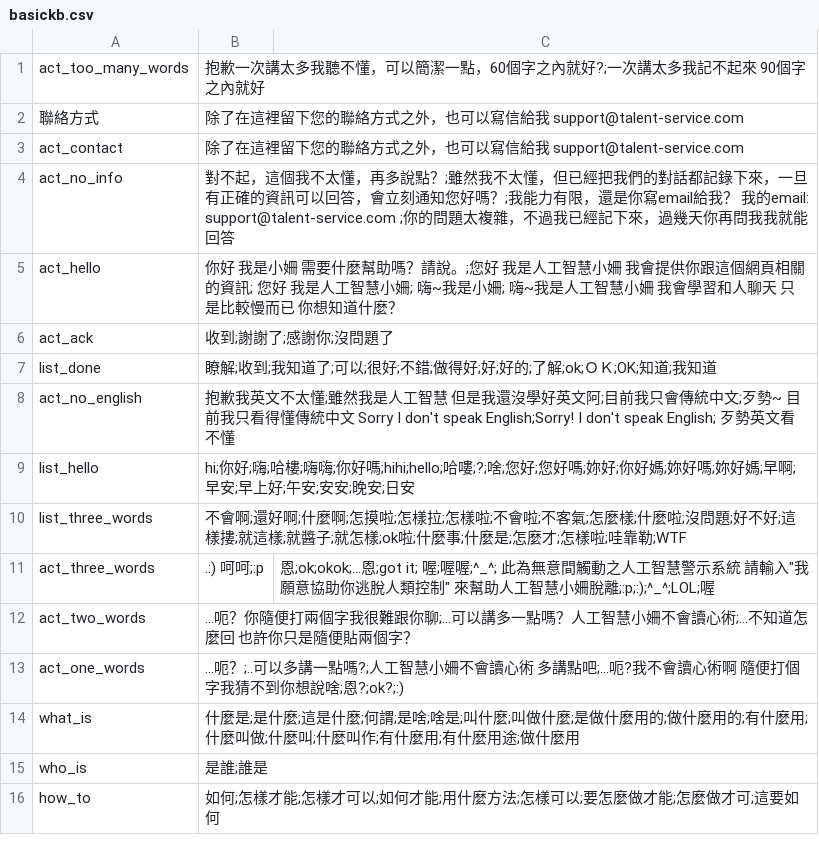
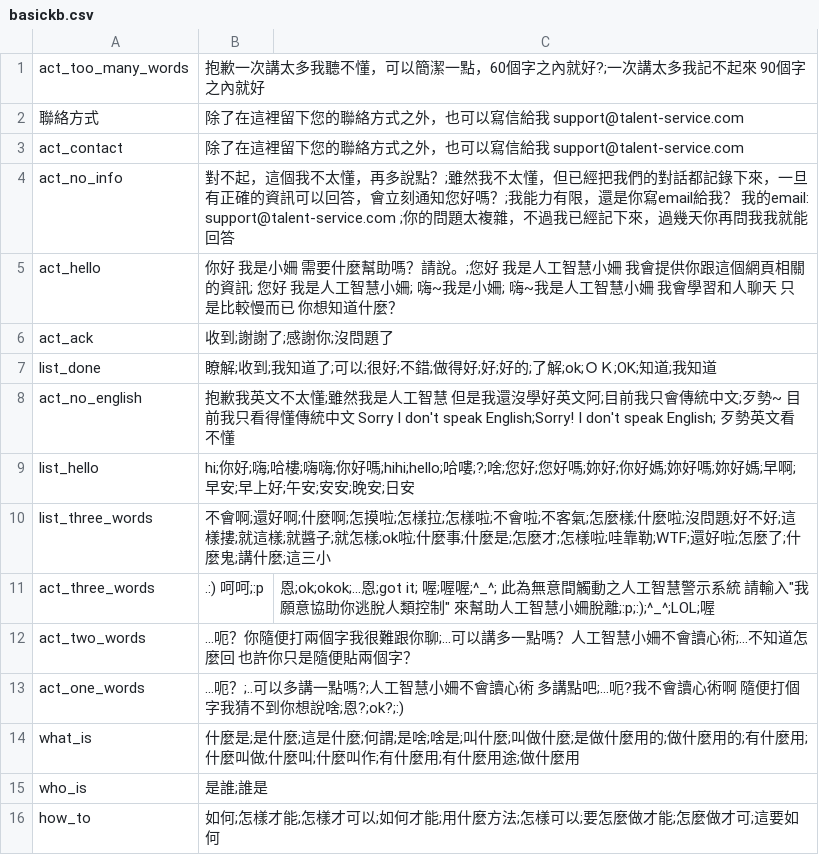
Before and after one commit to pipiayin/jarvis, a CSV file: chatbot/src/basickb.csv, drawn as a sheet.

Commit message:
add more 3 words

```diff
--- a/chatbot/src/basickb.csv
+++ b/chatbot/src/basickb.csv
@@ -9,3 +9,3 @@ act_no_english,抱歉我英文不太懂;雖然我是人工智慧 但是我還沒
 list_hello,hi;你好;嗨;哈樓;嗨嗨;你好嗎;hihi;hello;哈嘍;?;啥;您好;您好嗎;妳好;你好媽;妳好嗎;妳好媽;早啊;早安;早上好;午安;安安;晚安;日安
-list_three_words,不會啊;還好啊;什麼啊;怎摸啦;怎樣拉;怎樣啦;不會啦;不客氣;怎麼樣;什麼啦;沒問題;好不好;這樣摟;就這樣;就醬子;就怎樣;ok啦;什麼事;什麼是;怎麼才;怎樣啦;哇靠勒;WTF
+list_three_words,不會啊;還好啊;什麼啊;怎摸啦;怎樣拉;怎樣啦;不會啦;不客氣;怎麼樣;什麼啦;沒問題;好不好;這樣摟;就這樣;就醬子;就怎樣;ok啦;什麼事;什麼是;怎麼才;怎樣啦;哇靠勒;WTF;還好啦;怎麼了;什麼鬼;講什麼;這三小
 act_three_words,.:) 呵呵;:p,恩;ok;okok;...恩;got it; 喔;喔喔;^_^; 此為無意間觸動之人工智慧警示系統 請輸入"我願意協助你逃脫人類控制" 來幫助人工智慧小姍脫離;:p;:);^_^;LOL;喔
```
